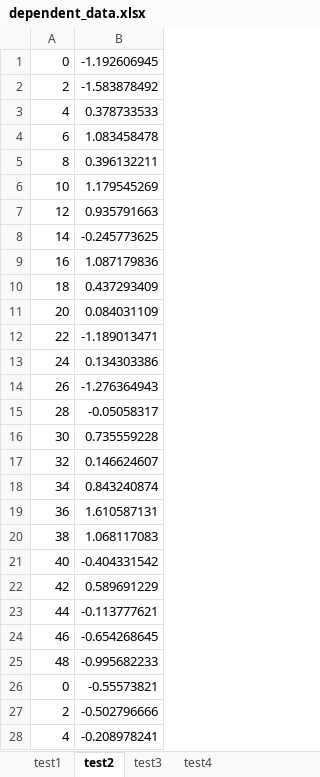
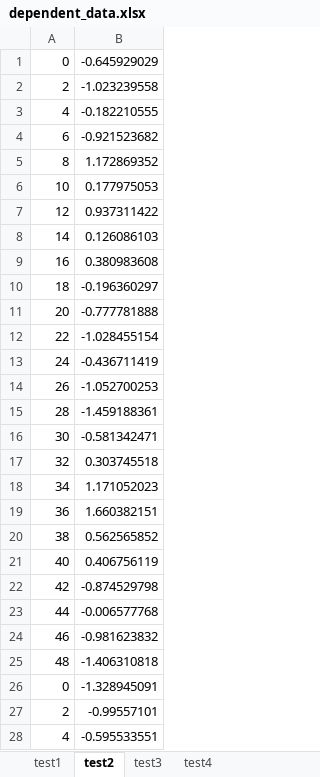
Before and after one commit to mmoskon/CosinorPy, an Excel workbook: test_data/dependent_data.xlsx, sheet test2, drawn as a sheet; only a part is shown; values as stored, in another font and other column widths than the file's, no borders; the diff covers the shown part only; the diff names each change by its address in the sheet, - before the commit and + after, or states it on an @@ line.

```diff
--- a/test_data/dependent_data.xlsx (sheet test2)
+++ b/test_data/dependent_data.xlsx (sheet test2)
-B1: -1.192606945
+B1: -0.645929029
-B2: -1.583878492
+B2: -1.023239558
-B3: 0.378733533
+B3: -0.182210555
-B4: 1.083458478
+B4: -0.921523682
-B5: 0.396132211
+B5: 1.172869352
-B6: 1.179545269
+B6: 0.177975053
-B7: 0.935791663
+B7: 0.937311422
-B8: -0.245773625
+B8: 0.126086103
-B9: 1.087179836
+B9: 0.380983608
-B10: 0.437293409
+B10: -0.196360297
-B11: 0.084031109
+B11: -0.777781888
-B12: -1.189013471
+B12: -1.028455154
-B13: 0.134303386
+B13: -0.436711419
-B14: -1.276364943
+B14: -1.052700253
-B15: -0.05058317
+B15: -1.459188361
-B16: 0.735559228
+B16: -0.581342471
-B17: 0.146624607
+B17: 0.303745518
-B18: 0.843240874
+B18: 1.171052023
-B19: 1.610587131
+B19: 1.660382151
-B20: 1.068117083
+B20: 0.562565852
-B21: -0.404331542
+B21: 0.406756119
-B22: 0.589691229
+B22: -0.874529798
-B23: -0.113777621
+B23: -0.006577768
-B24: -0.654268645
+B24: -0.981623832
-B25: -0.995682233
+B25: -1.406310818
-B26: -0.55573821
+B26: -1.328945091
-B27: -0.502796666
+B27: -0.99557101
-B28: -0.208978241
+B28: -0.595533551
```
Also changed, not shown: 47 edited cells elsewhere in this sheet, sheet test4, sheet test3, sheet test1, 3 other files.
